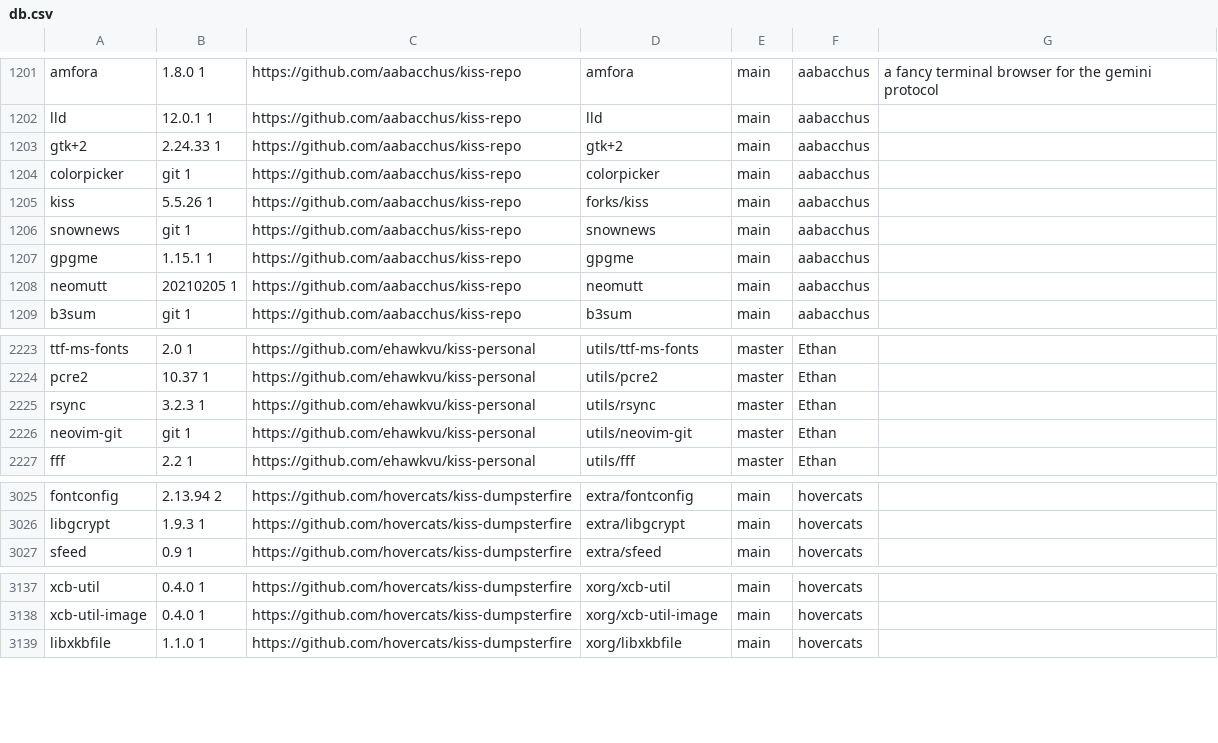
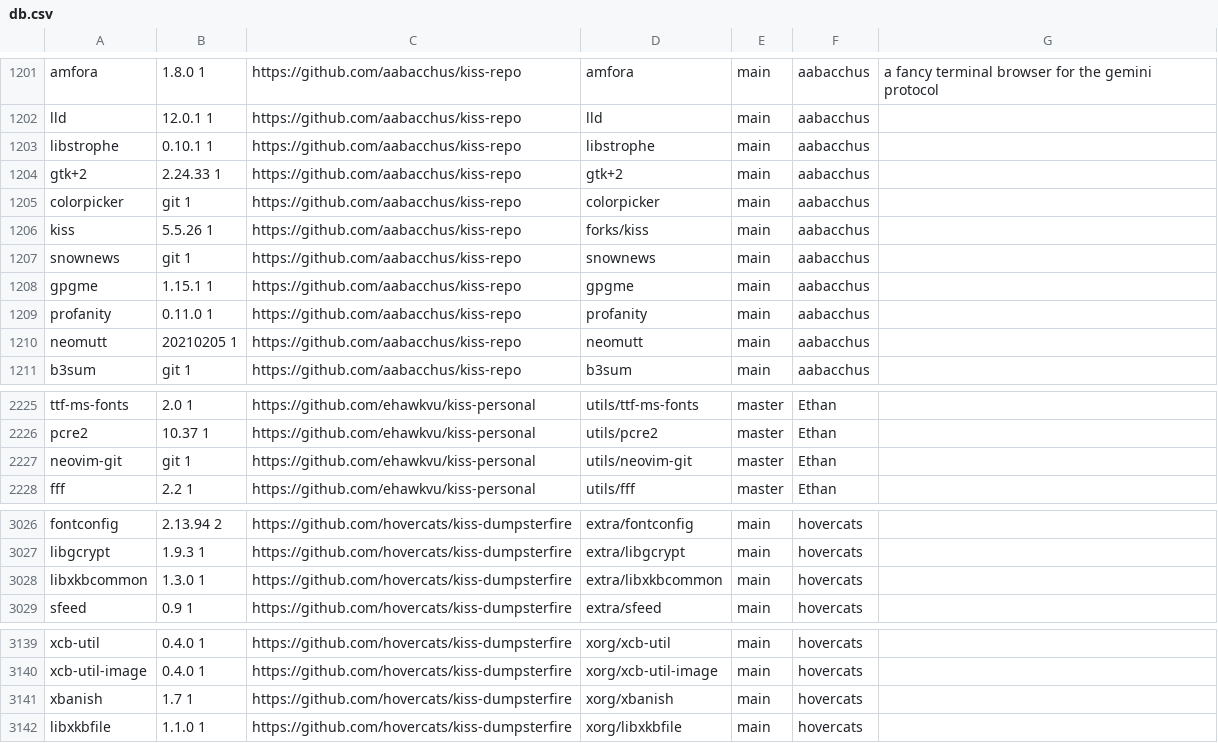
Before and after one commit to jedahan/kiss-find, a CSV file: db.csv, drawn as a sheet; only a part is shown, gaps mark what is left out; removed rows and columns are numbered as before the commit, all else as after; the diff covers the shown part only; the diff names each change by its address in the sheet, - before the commit and + after, or states it on an @@ line.

Commit message:
Deploying to github-pages from @ jedahan/kiss-find@5b5acc5e978c86afe08ca5f7a0cc2c1d8c4ef4f4 🚀

```diff
--- a/db.csv
+++ b/db.csv
+row 1203: libstrophe | 0.10.1 1 | https://github.com/aabacchus/kiss-repo | libstrophe | main | aabacchus
+row 1209: profanity | 0.11.0 1 | https://github.com/aabacchus/kiss-repo | profanity | main | aabacchus
-row 2225: rsync | 3.2.3 1 | https://github.com/ehawkvu/kiss-personal | utils/rsync | master | Ethan
+row 3028: libxkbcommon | 1.3.0 1 | https://github.com/hovercats/kiss-dumpsterfire | extra/libxkbcommon | main | hovercats
+row 3141: xbanish | 1.7 1 | https://github.com/hovercats/kiss-dumpsterfire | xorg/xbanish | main | hovercats
```
Also changed, not shown: 3 edited cells elsewhere in this file, 2 other files.
